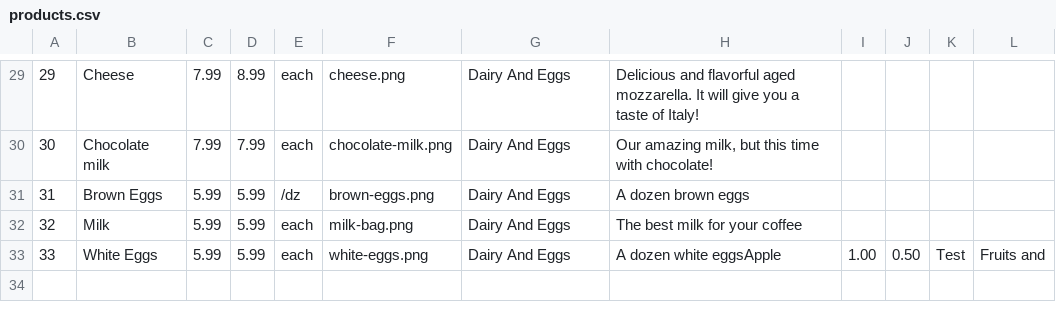
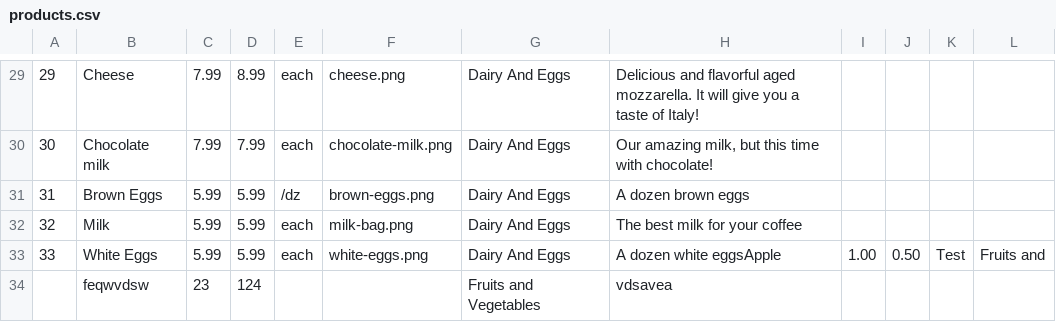
Before and after one commit to anisdzdev/grocery-store, a CSV file: backstore/database/products.csv, drawn as a sheet; only a part is shown, gaps mark what is left out; the diff names each change by its address in the sheet, - before the commit and + after, or states it on an @@ line.

```diff
--- a/backstore/database/products.csv
+++ b/backstore/database/products.csv
+row 34:  | feqwvdsw | 23 | 124 |  |  | Fruits and Vegetables | vdsavea
```
Also changed, not shown: 3 other files.
